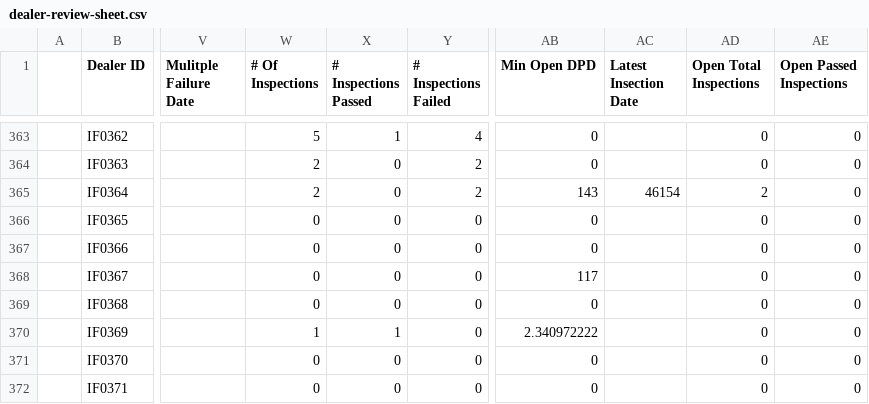
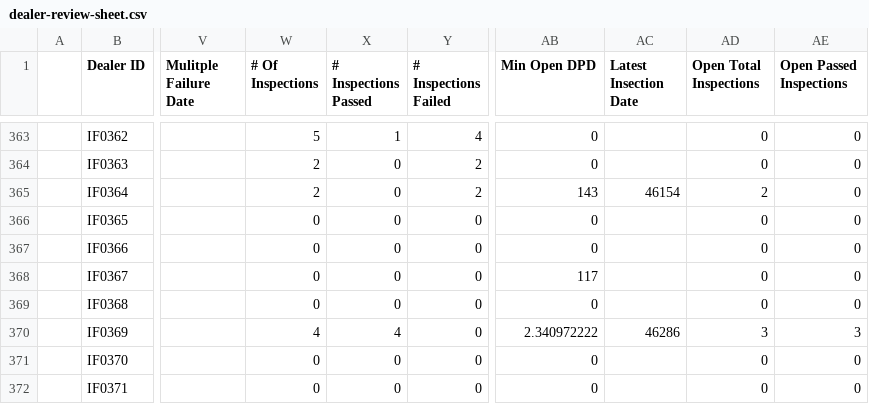
Before and after one commit to miguelcordero-ops/finsso-repository, a CSV file: data/dealer-review-sheet.csv, drawn as a sheet; only a part is shown, gaps mark what is left out; the diff names each change by its address in the sheet, - before the commit and + after, or states it on an @@ line.

Commit message:
Auto-export "[Raw] Dealer Review Sheet" — 2026-09-21T06:11:57.498Z

```diff
--- a/data/dealer-review-sheet.csv
+++ b/data/dealer-review-sheet.csv
-W370 (# Of Inspections): 1
+W370 (# Of Inspections): 4
-X370 (# Inspections Passed): 1
+X370 (# Inspections Passed): 4
-AC370 (Latest Insection Date): (empty)
+AC370 (Latest Insection Date): 46286
-AD370 (Open Total Inspections): 0
+AD370 (Open Total Inspections): 3
-AE370 (Open Passed Inspections): 0
+AE370 (Open Passed Inspections): 3
```
